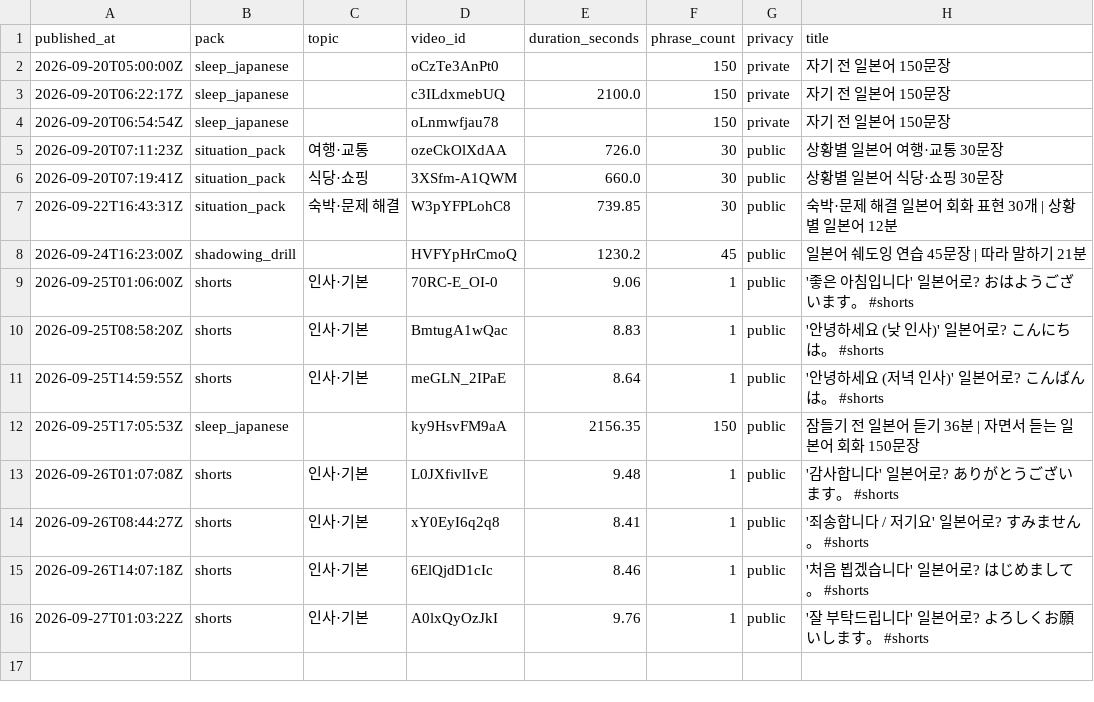
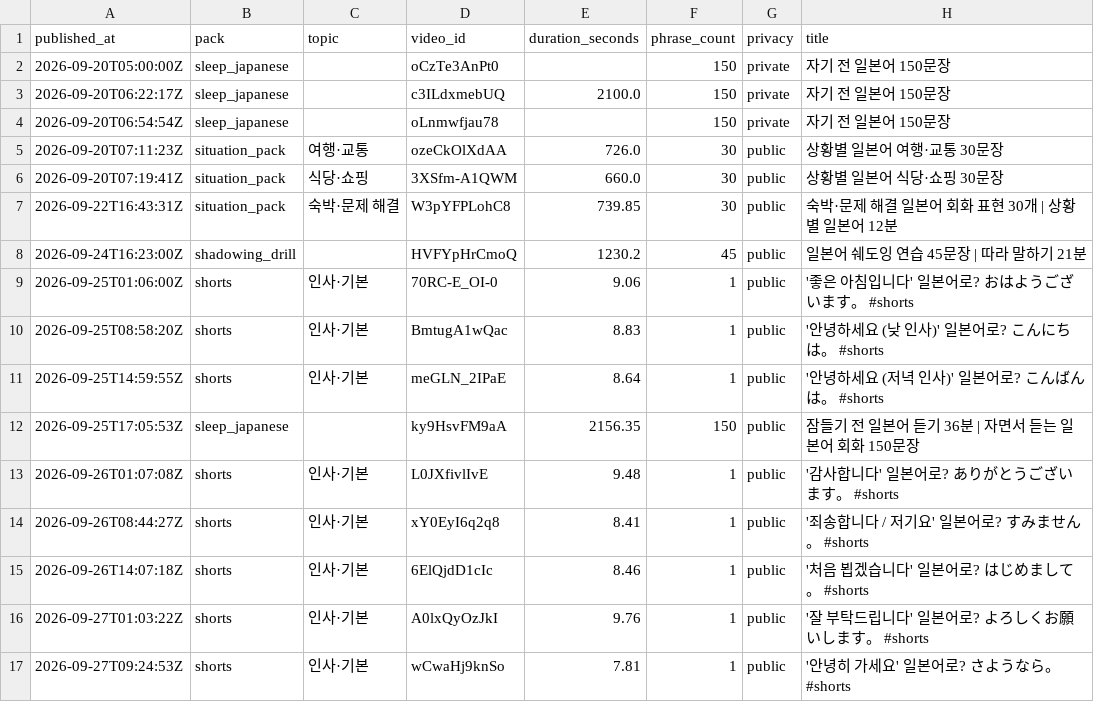
Before and after one commit to 1230-png/Soop1230, a CSV file: channel_jp/data/published.csv, drawn as a sheet; the diff names each change by its address in the sheet, - before the commit and + after, or states it on an @@ line.

```diff
--- a/channel_jp/data/published.csv
+++ b/channel_jp/data/published.csv
+row 17: 2026-09-27T09:24:53Z | shorts | 인사·기본 | wCwaHj9knSo | 7.81 | 1 | public | '안녕히 가세요' 일본어로? さようなら。 #shorts
```
Also changed, not shown: 1 other file.
